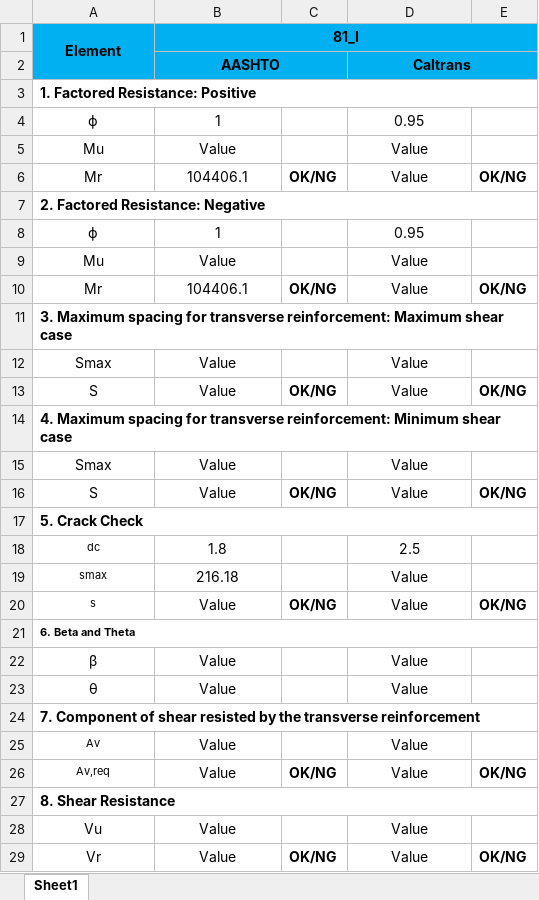
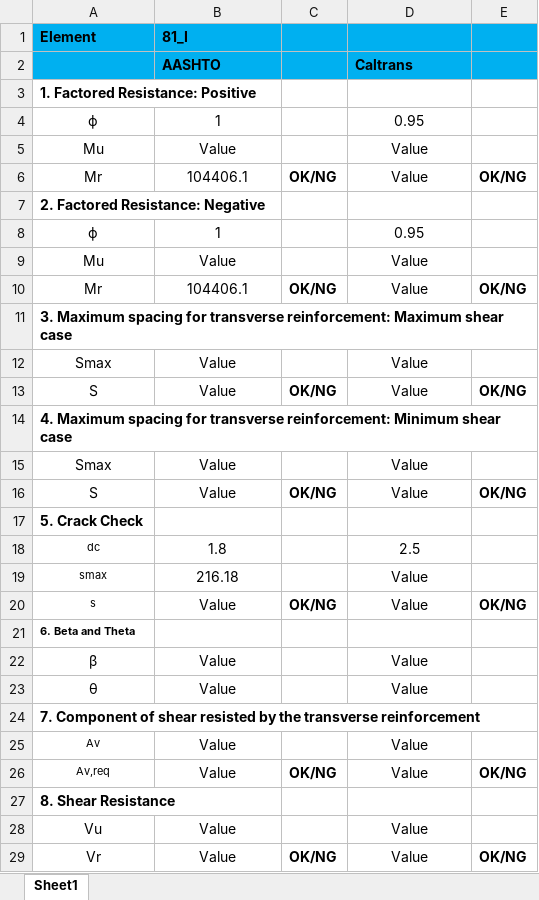
Before and after one commit to MidasIndiaDevelopers/Caltrans_Report, an Excel workbook: public/Summary_Caltrans.xlsx, sheet Sheet1, drawn as a sheet; values as stored, in another font and other column widths than the file's, no borders; the diff names each change by its address in the sheet, - before the commit and + after, or states it on an @@ line.

```diff
--- a/public/Summary_Caltrans.xlsx (sheet Sheet1)
+++ b/public/Summary_Caltrans.xlsx (sheet Sheet1)
-A1:B1 alignment: center
+A1:B1 alignment: left
-A1:A2 merged
-B1:E1 merged
-B2 alignment: center
+B2 alignment: left
-B2:C2 merged
-D2 alignment: center
+D2 alignment: left
-D2:E2 merged
-A3:E3 merged
-A7:E7 merged
-A11:E11 merged
-A14:E14 merged
-A17:E17 merged
-A21:E21 merged
-A27:E27 merged
```
Also changed, not shown: 1 other file.
